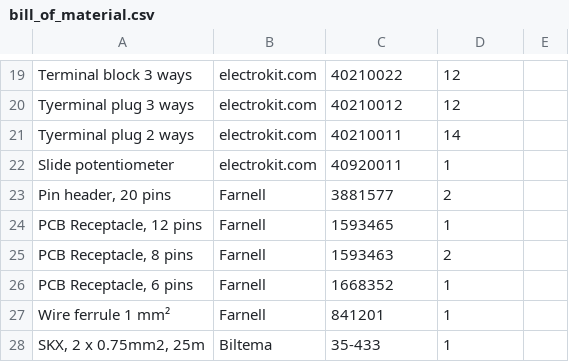
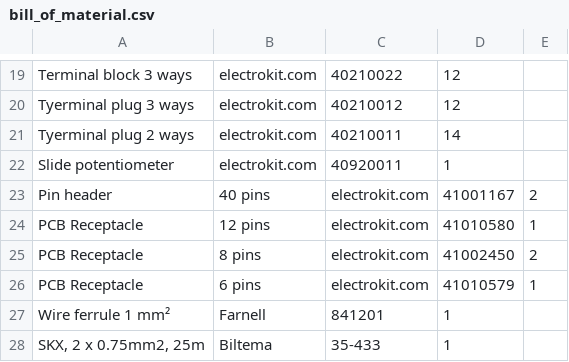
Before and after one commit to speedbird620/Yet-another-simulator-chair, a CSV file: bill_of_material.csv, drawn as a sheet; only a part is shown, gaps mark what is left out; removed rows and columns are numbered as before the commit, all else as after; the diff names each change by its address in the sheet, - before the commit and + after, or states it on an @@ line.

Commit message:
Update bill_of_material.csv

```diff
--- a/bill_of_material.csv
+++ b/bill_of_material.csv
-row 23: Pin header, 20 pins | Farnell | 3881577 | 2
-row 24: PCB Receptacle, 12 pins | Farnell | 1593465 | 1
-row 25: PCB Receptacle, 8 pins | Farnell | 1593463 | 2
-row 26: PCB Receptacle, 6 pins | Farnell | 1668352 | 1
+row 23: Pin header | 40 pins | electrokit.com | 41001167 | 2
+row 24: PCB Receptacle | 12 pins | electrokit.com | 41010580 | 1
+row 25: PCB Receptacle | 8 pins | electrokit.com | 41002450 | 2
+row 26: PCB Receptacle | 6 pins | electrokit.com | 41010579 | 1
```
